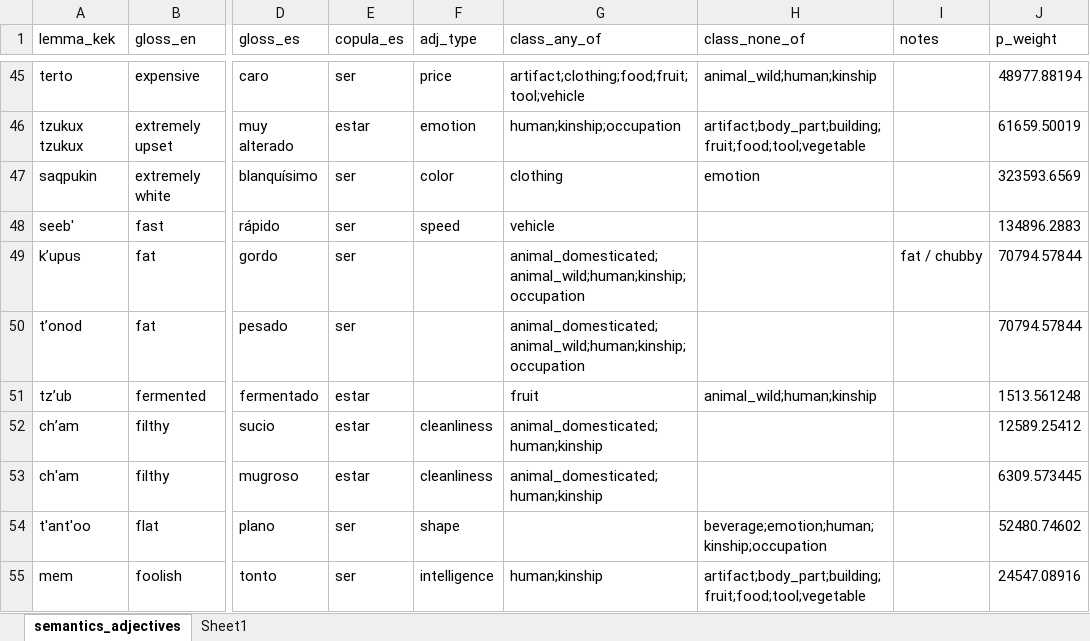
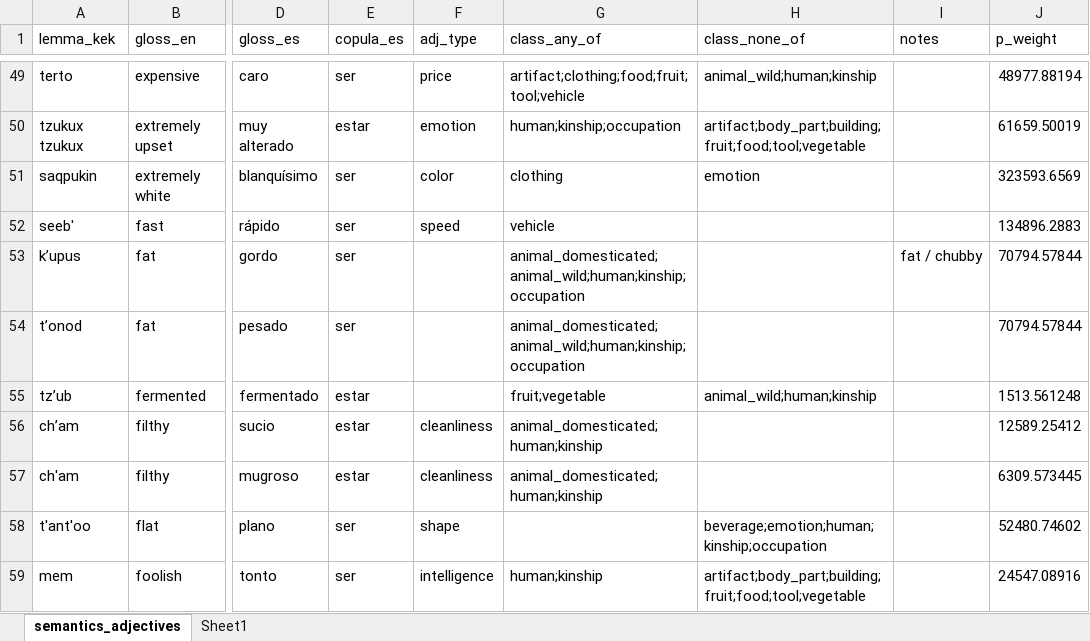
Before and after one commit to achulzhanov/mayan-mt5, an Excel workbook: generator/data/kek/kek_adjectives.xlsx, sheet semantics_adjectives, drawn as a sheet; only a part is shown, gaps mark what is left out; values as stored, in another font and other column widths than the file's, no borders; addresses are those after the commit; the diff covers the shown part only; the diff names each change by its address in the sheet, - before the commit and + after, or states it on an @@ line.

```diff
--- a/generator/data/kek/kek_adjectives.xlsx (sheet semantics_adjectives)
+++ b/generator/data/kek/kek_adjectives.xlsx (sheet semantics_adjectives)
-G55 (class_any_of): fruit
+G55 (class_any_of): fruit;vegetable
```
Also changed, not shown: 13 added rows, 2 moved rows and 5 edited cells elsewhere in this sheet, generator/data/kek/kek_adverbs.xlsx, generator/data/kek/kek_nouns.xlsx, 34 other files.
